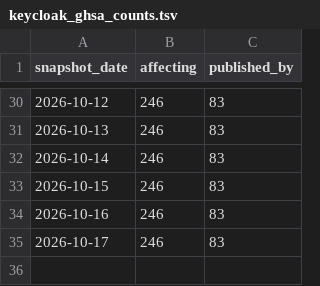
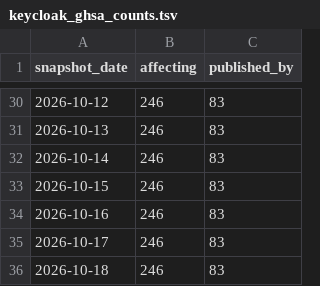
Before and after one commit to avanpub/security-bug-fix-tracker, a TSV file: data/keycloak_ghsa_counts.tsv, drawn as a sheet; only a part is shown, gaps mark what is left out.

```diff
--- a/data/keycloak_ghsa_counts.tsv
+++ b/data/keycloak_ghsa_counts.tsv
@@ -35 +35,2 @@ snapshot_date	affecting	published_by
 2026-10-17	246	83
+2026-10-18	246	83
```
Also changed, not shown: data/ghsa_counts.tsv, data/rabbitmq_ghsa_counts.tsv, 14 other files.
